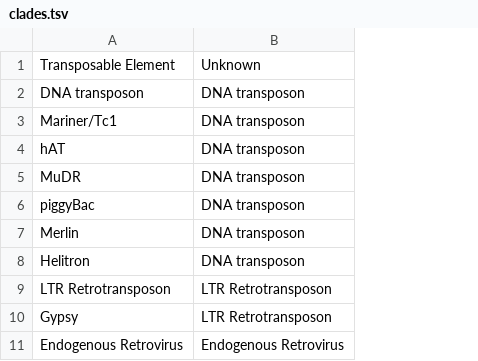
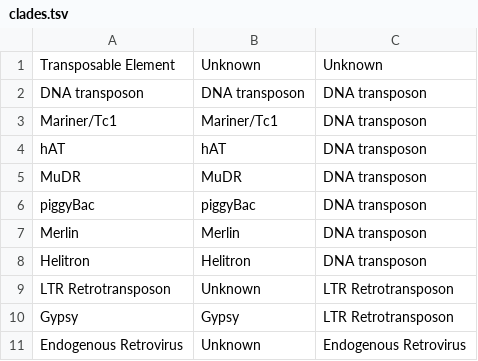
Before and after one commit to hyunhwan-jeong/SalmonTE, a TSV file: reference/clades.tsv, drawn as a sheet; only a part is shown; the diff names each change by its address in the sheet, - before the commit and + after, or states it on an @@ line.

Commit message:
library & clade

```diff
--- a/reference/clades.tsv
+++ b/reference/clades.tsv
+column B, rows 1-11: Unknown | DNA transposon | Mariner/Tc1 | hAT | MuDR | piggyBac | Merlin | Helitron | Unknown | Gypsy | Unknown
```
Also changed, not shown: 7 other files.
